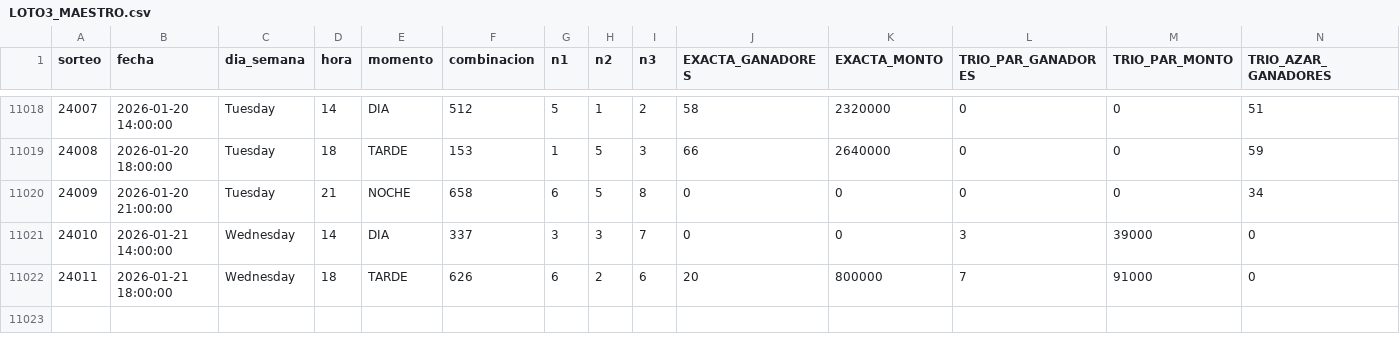
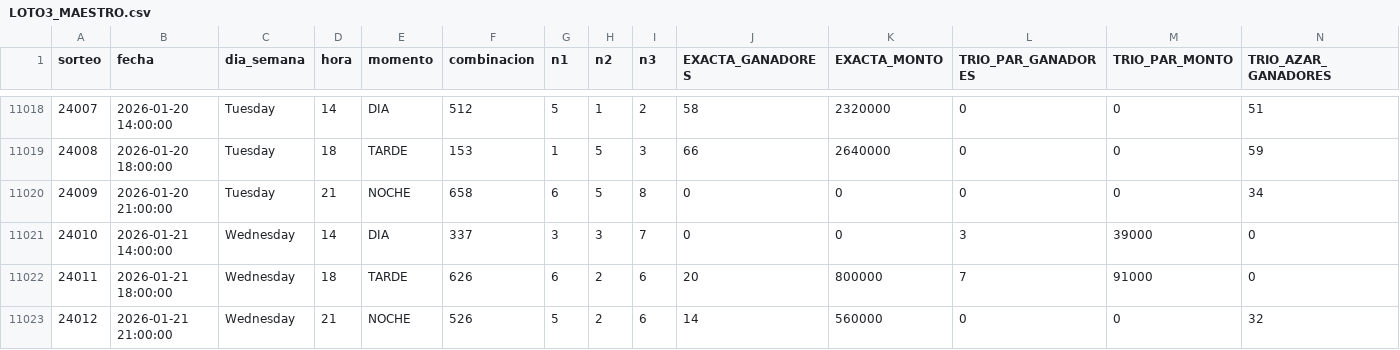
Before and after one commit to GaboAzorin/lotus-2026, a CSV file: data/LOTO3_MAESTRO.csv, drawn as a sheet; only a part is shown, gaps mark what is left out; rows hold the shown columns only; the diff names each change by its address in the sheet, - before the commit and + after, or states it on an @@ line.

```diff
--- a/data/LOTO3_MAESTRO.csv
+++ b/data/LOTO3_MAESTRO.csv
+row 11023: 24012 | 2026-01-21 21:00:00 | Wednesday | 21 | NOCHE | 526 | 5 | 2 | 6 | 14 | 560000 | 0 | 0 | 32
```
Also changed, not shown: data/LOTO4_MAESTRO.csv, data/LOTO_SIMULACIONES.csv, 6 other files.
